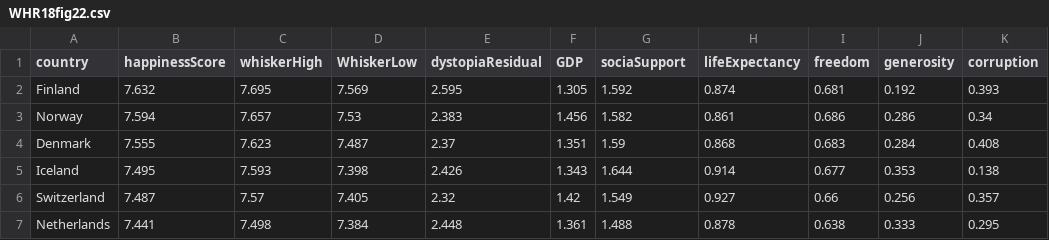
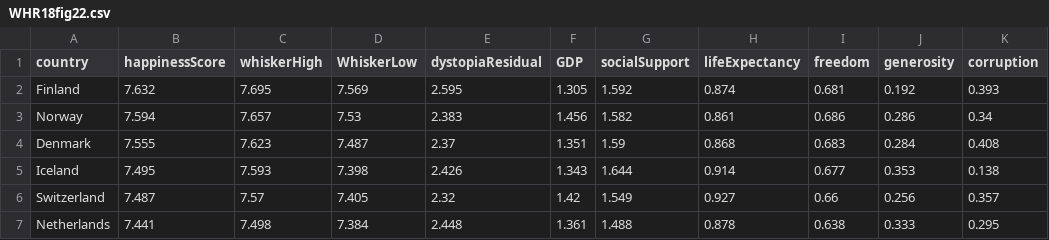
Before and after one commit to xidag/happines.report, a CSV file: WHR18fig22.csv, drawn as a sheet; only a part is shown; the diff names each change by its address in the sheet, - before the commit and + after, or states it on an @@ line.

```diff
--- a/WHR18fig22.csv
+++ b/WHR18fig22.csv
-G1: sociaSupport
+G1: socialSupport
```
